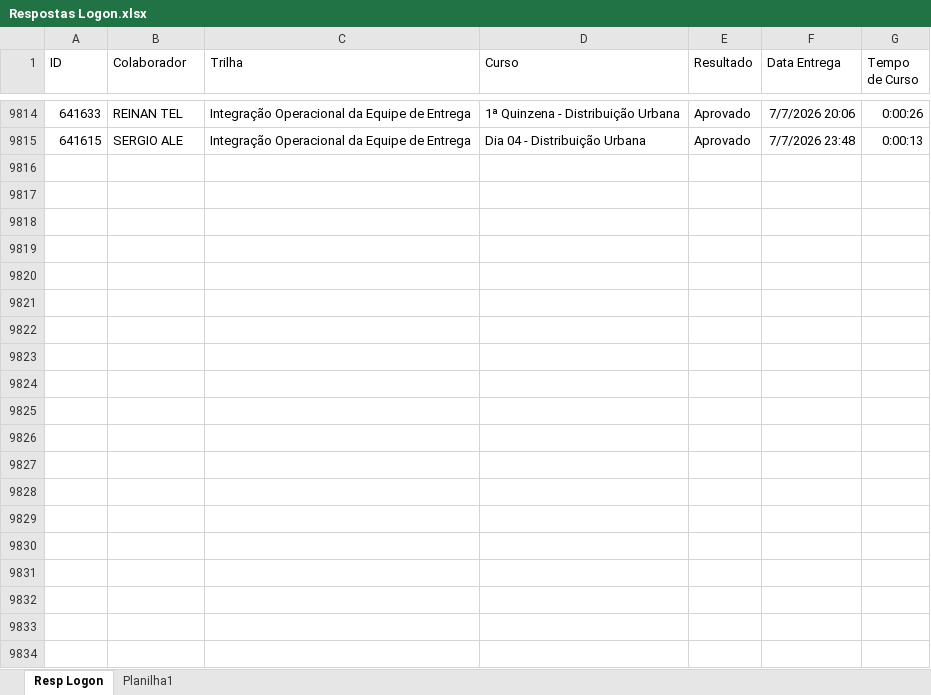
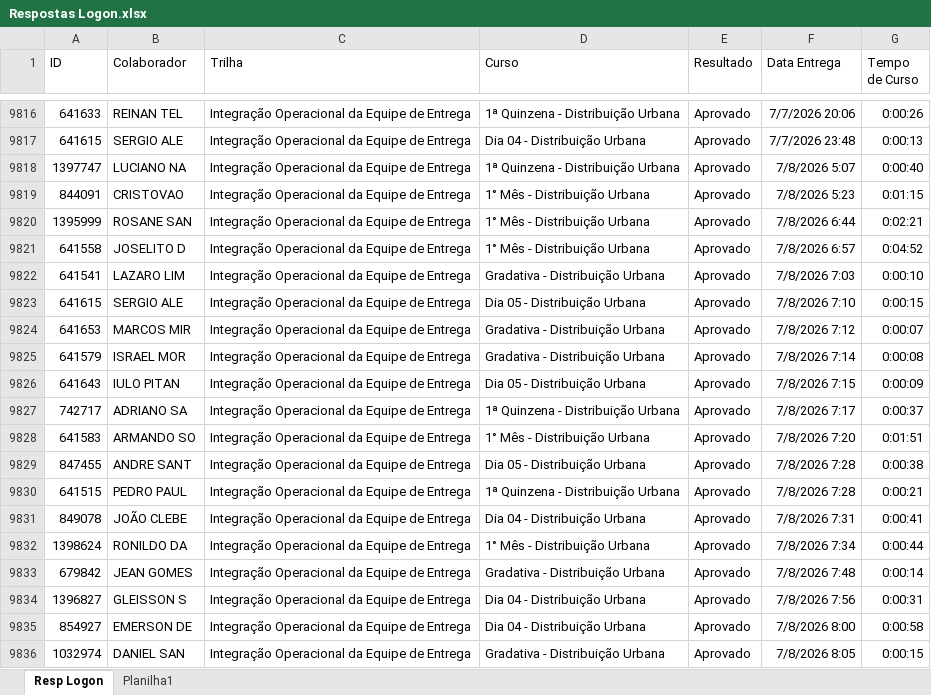
Before and after one commit to Bruna-gzr/dashboard-skap, an Excel workbook: data/Respostas Logon.xlsx, sheet Resp Logon, drawn as a sheet; only a part is shown, gaps mark what is left out; values as stored, in another font and other column widths than the file's, no borders; the diff covers the shown part only; the diff names each change by its address in the sheet, - before the commit and + after, or states it on an @@ line.

```diff
--- a/data/Respostas Logon.xlsx (sheet Resp Logon)
+++ b/data/Respostas Logon.xlsx (sheet Resp Logon)
+row 9818: 1397747 | LUCIANO NA | Integração Operacional da Equipe de Entrega | 1ª Quinzena - Distribuição Urbana | Aprovado | 7/8/2026 5:07 | 0:00:40
+row 9819: 844091 | CRISTOVAO | Integração Operacional da Equipe de Entrega | 1° Mês - Distribuição Urbana | Aprovado | 7/8/2026 5:23 | 0:01:15
+row 9820: 1395999 | ROSANE SAN | Integração Operacional da Equipe de Entrega | 1° Mês - Distribuição Urbana | Aprovado | 7/8/2026 6:44 | 0:02:21
+row 9821: 641558 | JOSELITO D | Integração Operacional da Equipe de Entrega | 1° Mês - Distribuição Urbana | Aprovado | 7/8/2026 6:57 | 0:04:52
+row 9822: 641541 | LAZARO LIM | Integração Operacional da Equipe de Entrega | Gradativa - Distribuição Urbana | Aprovado | 7/8/2026 7:03 | 0:00:10
+row 9823: 641615 | SERGIO ALE | Integração Operacional da Equipe de Entrega | Dia 05 - Distribuição Urbana | Aprovado | 7/8/2026 7:10 | 0:00:15
+row 9824: 641653 | MARCOS MIR | Integração Operacional da Equipe de Entrega | Gradativa - Distribuição Urbana | Aprovado | 7/8/2026 7:12 | 0:00:07
+row 9825: 641579 | ISRAEL MOR | Integração Operacional da Equipe de Entrega | Gradativa - Distribuição Urbana | Aprovado | 7/8/2026 7:14 | 0:00:08
+row 9826: 641643 | IULO PITAN | Integração Operacional da Equipe de Entrega | Dia 05 - Distribuição Urbana | Aprovado | 7/8/2026 7:15 | 0:00:09
+row 9827: 742717 | ADRIANO SA | Integração Operacional da Equipe de Entrega | 1ª Quinzena - Distribuição Urbana | Aprovado | 7/8/2026 7:17 | 0:00:37
+row 9828: 641583 | ARMANDO SO | Integração Operacional da Equipe de Entrega | 1° Mês - Distribuição Urbana | Aprovado | 7/8/2026 7:20 | 0:01:51
+row 9829: 847455 | ANDRE SANT | Integração Operacional da Equipe de Entrega | Dia 05 - Distribuição Urbana | Aprovado | 7/8/2026 7:28 | 0:00:38
+row 9830: 641515 | PEDRO PAUL | Integração Operacional da Equipe de Entrega | 1ª Quinzena - Distribuição Urbana | Aprovado | 7/8/2026 7:28 | 0:00:21
+row 9831: 849078 | JOÃO CLEBE | Integração Operacional da Equipe de Entrega | Dia 04 - Distribuição Urbana | Aprovado | 7/8/2026 7:31 | 0:00:41
+row 9832: 1398624 | RONILDO DA | Integração Operacional da Equipe de Entrega | 1° Mês - Distribuição Urbana | Aprovado | 7/8/2026 7:34 | 0:00:44
+row 9833: 679842 | JEAN GOMES | Integração Operacional da Equipe de Entrega | Gradativa - Distribuição Urbana | Aprovado | 7/8/2026 7:48 | 0:00:14
+row 9834: 1396827 | GLEISSON S | Integração Operacional da Equipe de Entrega | Dia 04 - Distribuição Urbana | Aprovado | 7/8/2026 7:56 | 0:00:31
+row 9835: 854927 | EMERSON DE | Integração Operacional da Equipe de Entrega | Dia 04 - Distribuição Urbana | Aprovado | 7/8/2026 8:00 | 0:00:58
+row 9836: 1032974 | DANIEL SAN | Integração Operacional da Equipe de Entrega | Gradativa - Distribuição Urbana | Aprovado | 7/8/2026 8:05 | 0:00:15
```
Also changed, not shown: 47 added rows elsewhere in this sheet, data/Acomp novos.xlsx, data/Admitidos.xlsx, 6 other files.
